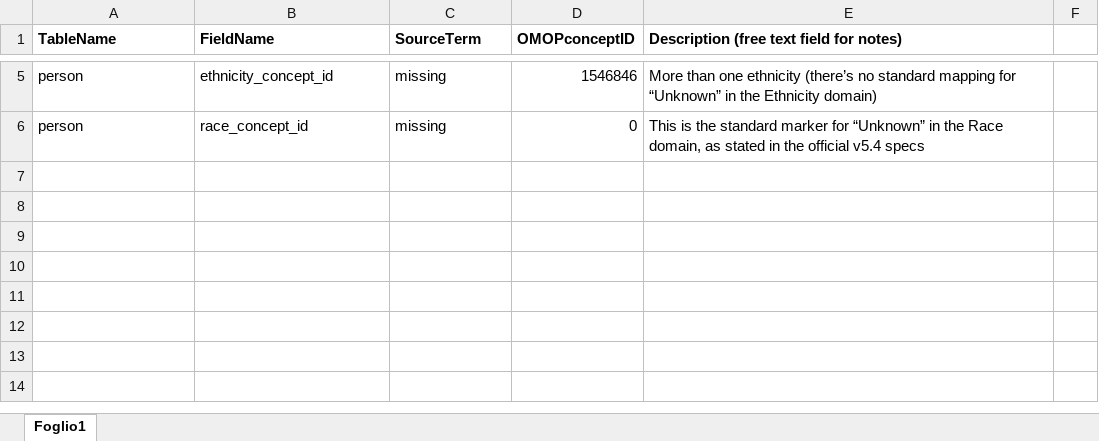
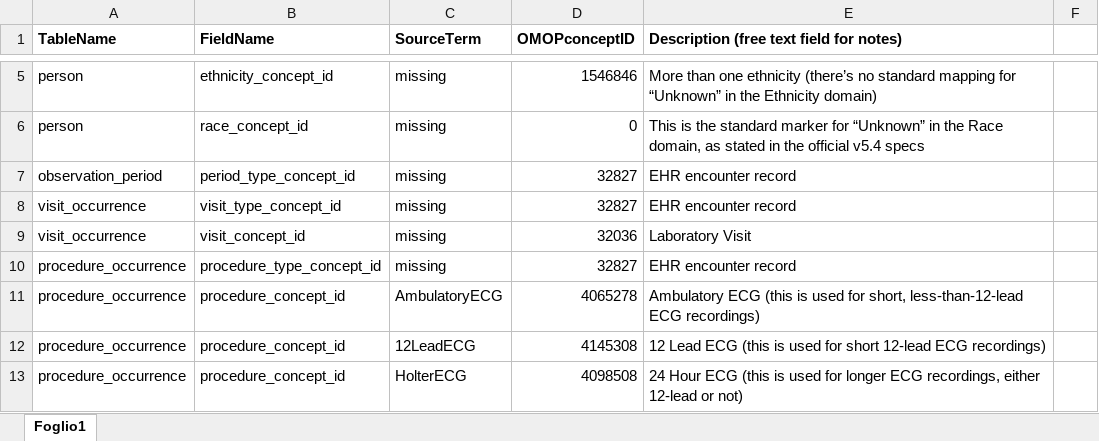
Before and after one commit to hbd-polimi-ws4/ecg2omop-public, an Excel workbook: 02-Transform/VocabulariesConceptMap/vocabulary.xlsx, sheet Foglio1, drawn as a sheet; only a part is shown, gaps mark what is left out; values as stored, in another font and other column widths than the file's, no borders; the diff names each change by its address in the sheet, - before the commit and + after, or states it on an @@ line.

Commit message:
Completed implementation of observation_period, visit_occurrence, procedure_occurrence tables in MAINtransform. Added input to MAINextraction to select max number of samples to save.

```diff
--- a/02-Transform/VocabulariesConceptMap/vocabulary.xlsx (sheet Foglio1)
+++ b/02-Transform/VocabulariesConceptMap/vocabulary.xlsx (sheet Foglio1)
+row 7: observation_period | period_type_concept_id | missing | 32827 | EHR encounter record
+row 8: visit_occurrence | visit_type_concept_id | missing | 32827 | EHR encounter record
+row 9: visit_occurrence | visit_concept_id | missing | 32036 | Laboratory Visit
+row 10: procedure_occurrence | procedure_type_concept_id | missing | 32827 | EHR encounter record
+row 11: procedure_occurrence | procedure_concept_id | AmbulatoryECG | 4065278 | Ambulatory ECG (this is used for short, less-than-12-lead ECG recordings)
+row 12: procedure_occurrence | procedure_concept_id | 12LeadECG | 4145308 | 12 Lead ECG (this is used for short 12-lead ECG recordings)
+row 13: procedure_occurrence | procedure_concept_id | HolterECG | 4098508 | 24 Hour ECG (this is used for longer ECG recordings, either 12-lead or not)
```
Also changed, not shown: 4 other files.
